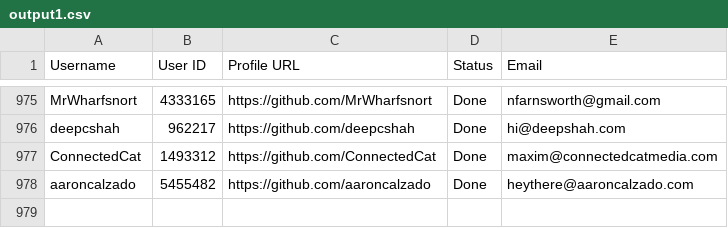
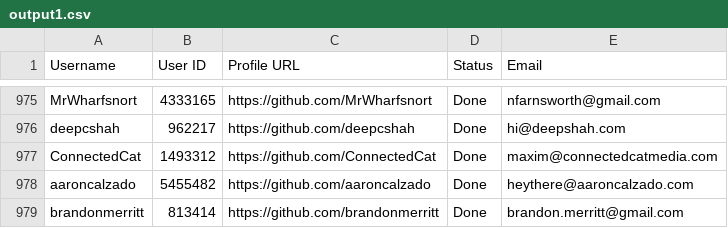
Before and after one commit to PhatDot1/stargeezers, a CSV file: output1.csv, drawn as a sheet; only a part is shown, gaps mark what is left out.

```diff
--- a/output1.csv
+++ b/output1.csv
@@ -978 +978,2 @@ ConnectedCat,1493312,https://github.com/ConnectedCat,Done,maxim@connectedcatmedi
 aaroncalzado,5455482,https://github.com/aaroncalzado,Done,heythere@aaroncalzado.com
+brandonmerritt,813414,https://github.com/brandonmerritt,Done,brandon.merritt@gmail.com
```
